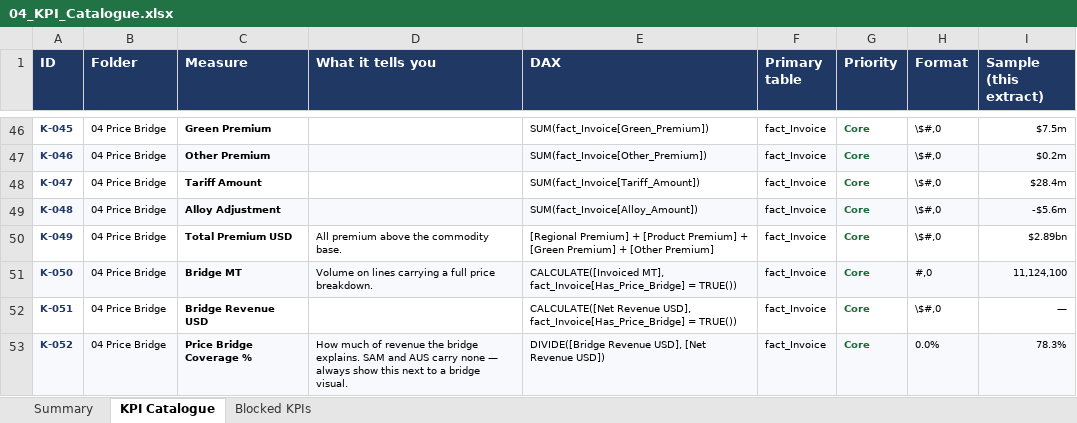
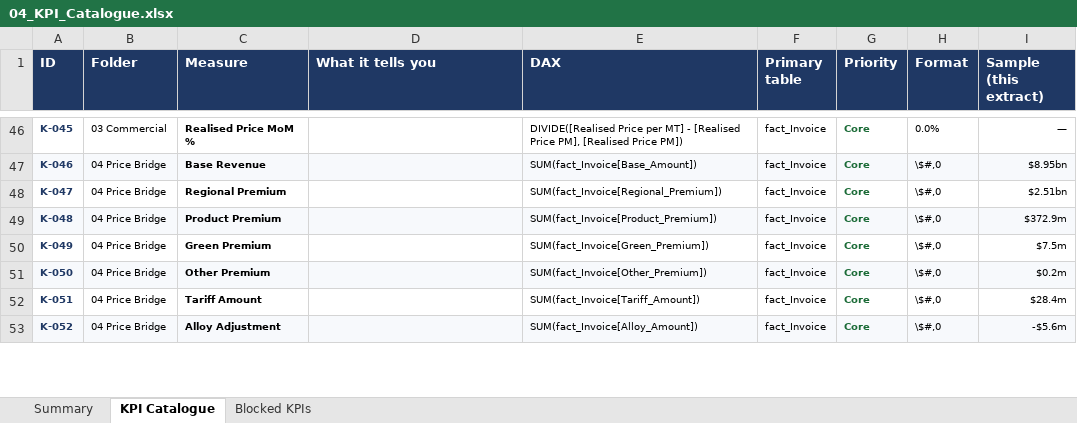
Before and after one commit to gcamaral2105/project, an Excel workbook: Order_To_Cash/04_KPI_Catalogue.xlsx, sheet KPI Catalogue, drawn as a sheet; only a part is shown, gaps mark what is left out; values as stored, in another font and other column widths than the file's, no borders; the diff covers the shown part only; the diff names each change by its address in the sheet, - before the commit and + after, or states it on an @@ line.

```diff
--- a/Order_To_Cash/04_KPI_Catalogue.xlsx (sheet KPI Catalogue)
+++ b/Order_To_Cash/04_KPI_Catalogue.xlsx (sheet KPI Catalogue)
-B46 (Folder): 04 Price Bridge
+B46 (Folder): 03 Commercial
-C46 (Measure): Green Premium
+C46 (Measure): Realised Price MoM %
-E46 (DAX): SUM(fact_Invoice[Green_Premium])
+E46 (DAX): DIVIDE([Realised Price per MT] - [Realised Price PM], [Realised Price PM])
-H46 (Format): \$#,0
+H46 (Format): 0.0%
-I46 (Sample (this extract)): $7.5m
+I46 (Sample (this extract)): —
-C47 (Measure): Other Premium
+C47 (Measure): Base Revenue
-E47 (DAX): SUM(fact_Invoice[Other_Premium])
+E47 (DAX): SUM(fact_Invoice[Base_Amount])
-I47 (Sample (this extract)): $0.2m
+I47 (Sample (this extract)): $8.95bn
-C48 (Measure): Tariff Amount
+C48 (Measure): Regional Premium
-E48 (DAX): SUM(fact_Invoice[Tariff_Amount])
+E48 (DAX): SUM(fact_Invoice[Regional_Premium])
-I48 (Sample (this extract)): $28.4m
+I48 (Sample (this extract)): $2.51bn
-C49 (Measure): Alloy Adjustment
+C49 (Measure): Product Premium
-E49 (DAX): SUM(fact_Invoice[Alloy_Amount])
+E49 (DAX): SUM(fact_Invoice[Product_Premium])
-I49 (Sample (this extract)): -$5.6m
+I49 (Sample (this extract)): $372.9m
-C50 (Measure): Total Premium USD
+C50 (Measure): Green Premium
-D50 (What it tells you): All premium above the commodity base.
+D50 (What it tells you): (empty)
-E50 (DAX): [Regional Premium] + [Product Premium] + [Green Premium] + [Other Premium]
+E50 (DAX): SUM(fact_Invoice[Green_Premium])
-I50 (Sample (this extract)): $2.89bn
+I50 (Sample (this extract)): $7.5m
-C51 (Measure): Bridge MT
+C51 (Measure): Other Premium
-D51 (What it tells you): Volume on lines carrying a full price breakdown.
+D51 (What it tells you): (empty)
-E51 (DAX): CALCULATE([Invoiced MT], fact_Invoice[Has_Price_Bridge] = TRUE())
+E51 (DAX): SUM(fact_Invoice[Other_Premium])
-H51 (Format): #,0
+H51 (Format): \$#,0
-I51 (Sample (this extract)): 11,124,100
+I51 (Sample (this extract)): $0.2m
-C52 (Measure): Bridge Revenue USD
+C52 (Measure): Tariff Amount
-E52 (DAX): CALCULATE([Net Revenue USD], fact_Invoice[Has_Price_Bridge] = TRUE())
+E52 (DAX): SUM(fact_Invoice[Tariff_Amount])
-I52 (Sample (this extract)): —
+I52 (Sample (this extract)): $28.4m
-C53 (Measure): Price Bridge Coverage %
+C53 (Measure): Alloy Adjustment
-D53 (What it tells you): How much of revenue the bridge explains. SAM and AUS carry none — always show this next to a bridge visual.
+D53 (What it tells you): (empty)
-E53 (DAX): DIVIDE([Bridge Revenue USD], [Net Revenue USD])
+E53 (DAX): SUM(fact_Invoice[Alloy_Amount])
-H53 (Format): 0.0%
+H53 (Format): \$#,0
-I53 (Sample (this extract)): 78.3%
+I53 (Sample (this extract)): -$5.6m
```
Also changed, not shown: 4 added rows, 524 edited cells and cell formats elsewhere in this sheet, sheet Blocked KPIs, sheet Summary, 5 other files.
